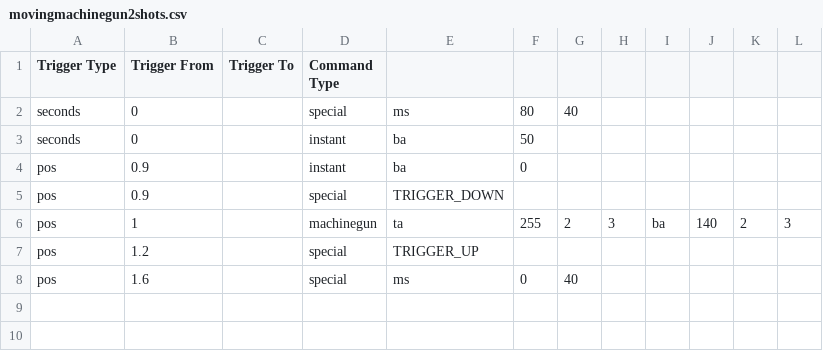
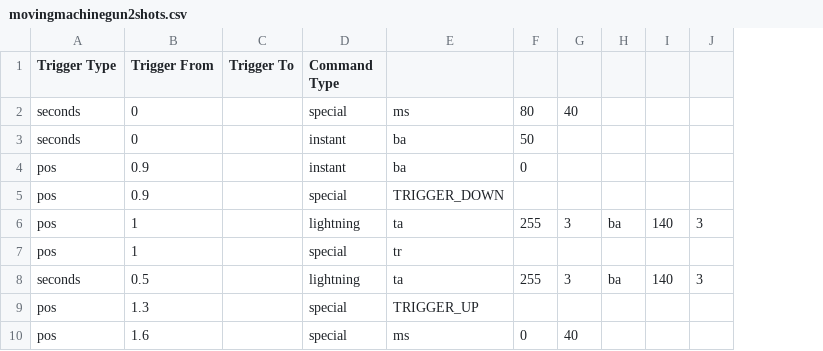
Before and after one commit to TurdOnTheRun/visualdriver, a CSV file: scripts/machinegun/movingmachinegun2shots.csv, drawn as a sheet; removed rows and columns are numbered as before the commit, all else as after; the diff names each change by its address in the sheet, - before the commit and + after, or states it on an @@ line.

```diff
--- a/scripts/machinegun/movingmachinegun2shots.csv
+++ b/scripts/machinegun/movingmachinegun2shots.csv
-column H, row 6: 3
-column K, row 6: 2
-D6 (Command Type): machinegun
+D6 (Command Type): lightning
-G6: 2
+G6: 3
+row 7: pos | 1 |  | special | tr
+row 8: seconds | 0.5 |  | lightning | ta | 255 | 3 | ba | 140 | 3
-B9 (Trigger From): 1.2
+B9 (Trigger From): 1.3
```
Also changed, not shown: scripts/machinegun/movingmachinegun3shots.csv, 3 other files.
